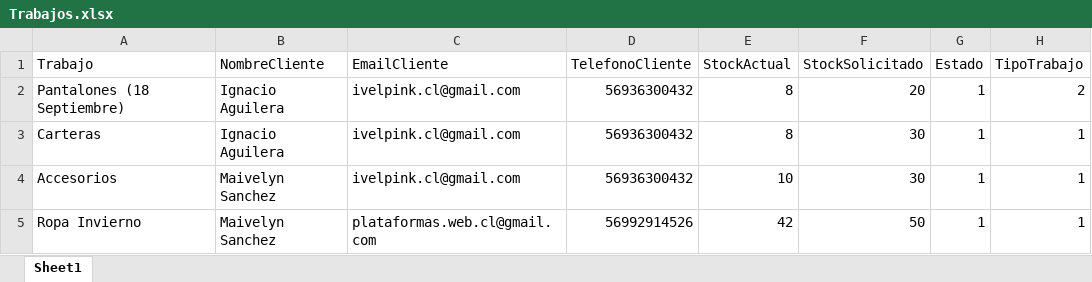
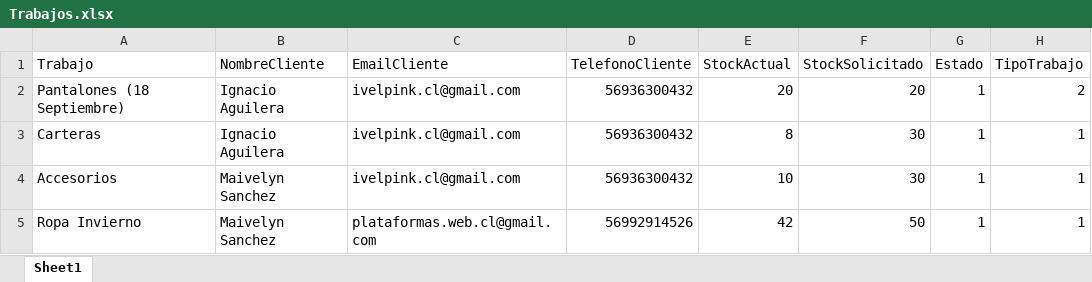
Before and after one commit to iaguilera92/IvelPink, an Excel workbook: public/database/Trabajos.xlsx, sheet Sheet1, drawn as a sheet; only a part is shown; values as stored, in another font and other column widths than the file's, no borders; the diff names each change by its address in the sheet, - before the commit and + after, or states it on an @@ line.

Commit message:
Mantenedor de Trabajos

```diff
--- a/public/database/Trabajos.xlsx (sheet Sheet1)
+++ b/public/database/Trabajos.xlsx (sheet Sheet1)
-E2 (StockActual): 8
+E2 (StockActual): 20
```
Also changed, not shown: 10 other files.
